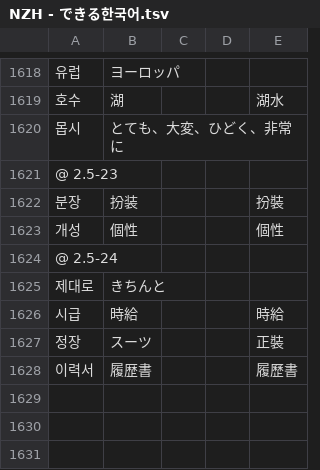
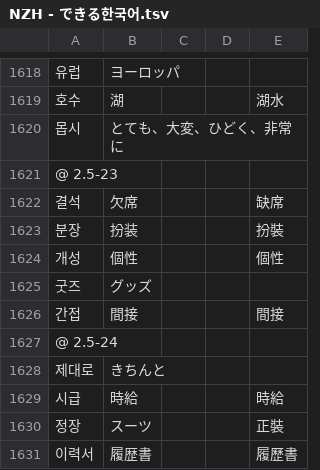
Before and after one commit to jdwebdev/NZH, a TSV file: tsv/NZH - できる한국어.tsv, drawn as a sheet; only a part is shown, gaps mark what is left out; the diff names each change by its address in the sheet, - before the commit and + after, or states it on an @@ line.

Commit message:
MAJ

```diff
--- a/tsv/NZH - できる한국어.tsv
+++ b/tsv/NZH - できる한국어.tsv
+row 1622: 결석 | 欠席 |  |  | 缺席
+row 1625: 굿즈 | グッズ
+row 1626: 간접 | 間接 |  |  | 間接
```
